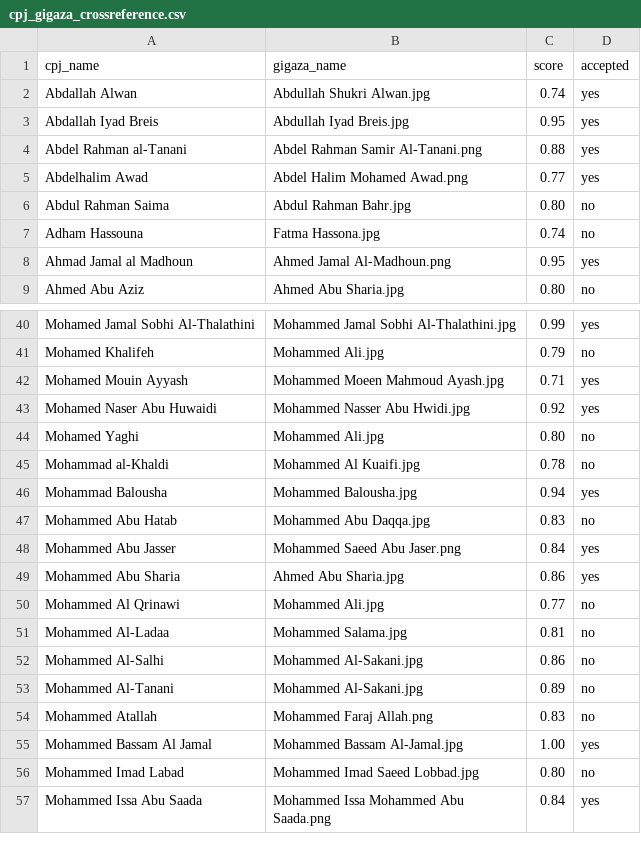
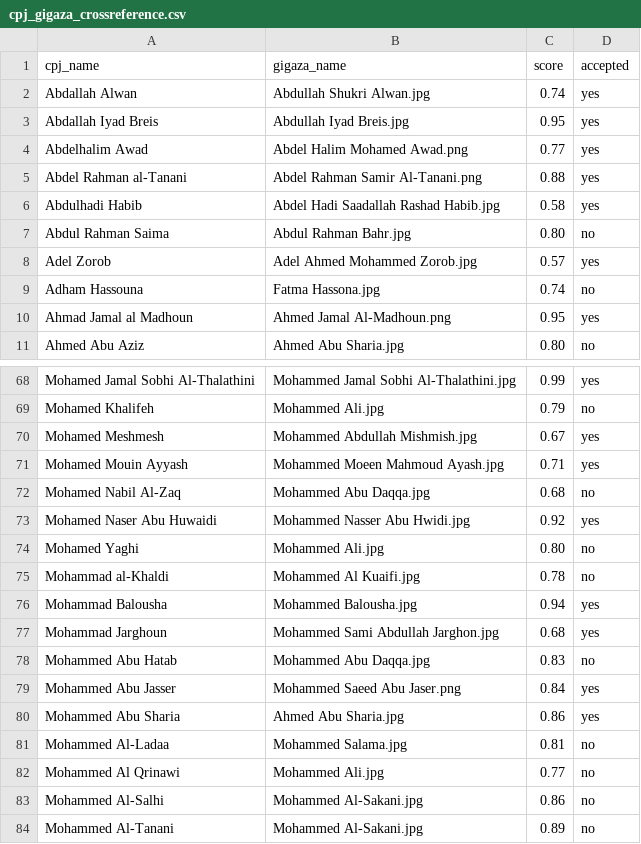
Before and after one commit to tobyshooters/folha-cpj, a CSV file: cpj_gigaza_crossreference.csv, drawn as a sheet; only a part is shown, gaps mark what is left out; the shorter side is filled out with more unchanged rows; the diff covers the shown part only.

```diff
--- a/cpj_gigaza_crossreference.csv
+++ b/cpj_gigaza_crossreference.csv
@@ -3,5 +3,7 @@ Abdallah Alwan,Abdullah Shukri Alwan.jpg,0.74,yes
 Abdallah Iyad Breis,Abdullah Iyad Breis.jpg,0.95,yes
+Abdelhalim Awad,Abdel Halim Mohamed Awad.png,0.77,yes
 Abdel Rahman al-Tanani,Abdel Rahman Samir Al-Tanani.png,0.88,yes
-Abdelhalim Awad,Abdel Halim Mohamed Awad.png,0.77,yes
+Abdulhadi Habib,Abdel Hadi Saadallah Rashad Habib.jpg,0.58,yes
 Abdul Rahman Saima,Abdul Rahman Bahr.jpg,0.80,no
+Adel Zorob,Adel Ahmed Mohammed Zorob.jpg,0.57,yes
 Adham Hassouna,Fatma Hassona.jpg,0.74,no
@@ -41,3 +69,5 @@ Mohamed Jamal Sobhi Al-Thalathini,Mohammed Jamal Sobhi Al-Thalathini.jpg,0.99,ye
 Mohamed Khalifeh,Mohammed Ali.jpg,0.79,no
+Mohamed Meshmesh,Mohammed Abdullah Mishmish.jpg,0.67,yes
 Mohamed Mouin Ayyash,Mohammed Moeen Mahmoud Ayash.jpg,0.71,yes
+Mohamed Nabil Al-Zaq,Mohammed Abu Daqqa.jpg,0.68,no
 Mohamed Naser Abu Huwaidi,Mohammed Nasser Abu Hwidi.jpg,0.92,yes
@@ -46,2 +76,3 @@ Mohammad al-Khaldi,Mohammed Al Kuaifi.jpg,0.78,no
 Mohammad Balousha,Mohammed Balousha.jpg,0.94,yes
+Mohammad Jarghoun,Mohammed Sami Abdullah Jarghon.jpg,0.68,yes
 Mohammed Abu Hatab,Mohammed Abu Daqqa.jpg,0.83,no
@@ -49,4 +80,4 @@ Mohammed Abu Jasser,Mohammed Saeed Abu Jaser.png,0.84,yes
 Mohammed Abu Sharia,Ahmed Abu Sharia.jpg,0.86,yes
+Mohammed Al-Ladaa,Mohammed Salama.jpg,0.81,no
 Mohammed Al Qrinawi,Mohammed Ali.jpg,0.77,no
-Mohammed Al-Ladaa,Mohammed Salama.jpg,0.81,no
 Mohammed Al-Salhi,Mohammed Al-Sakani.jpg,0.86,no
```
Also changed, not shown: 41 added rows elsewhere in this file, 1 other file.
